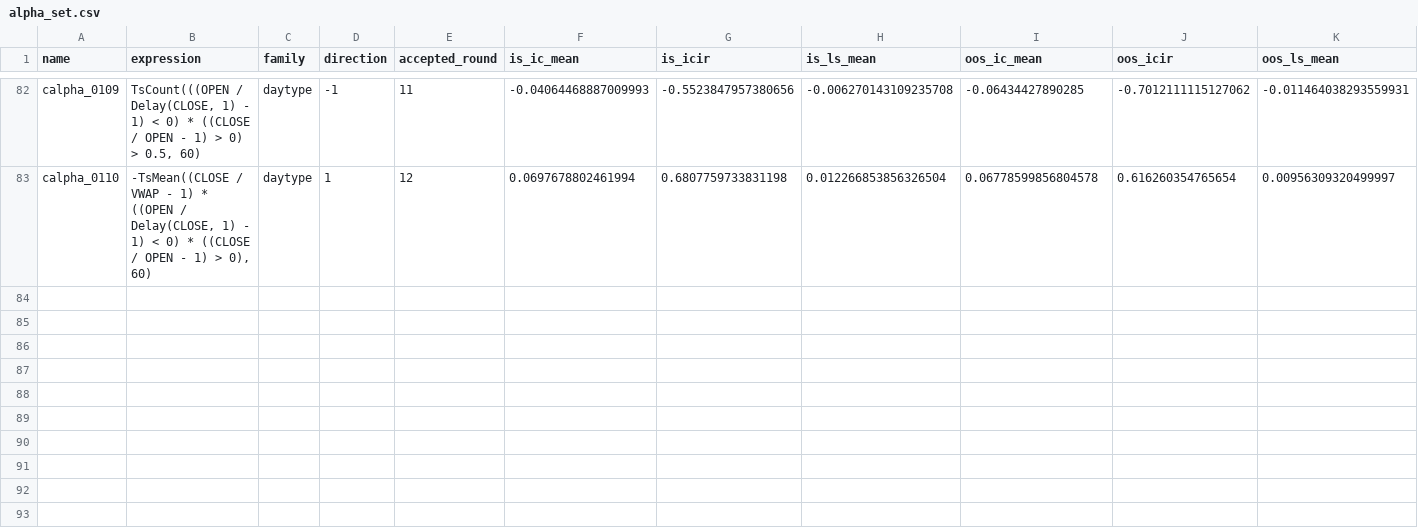
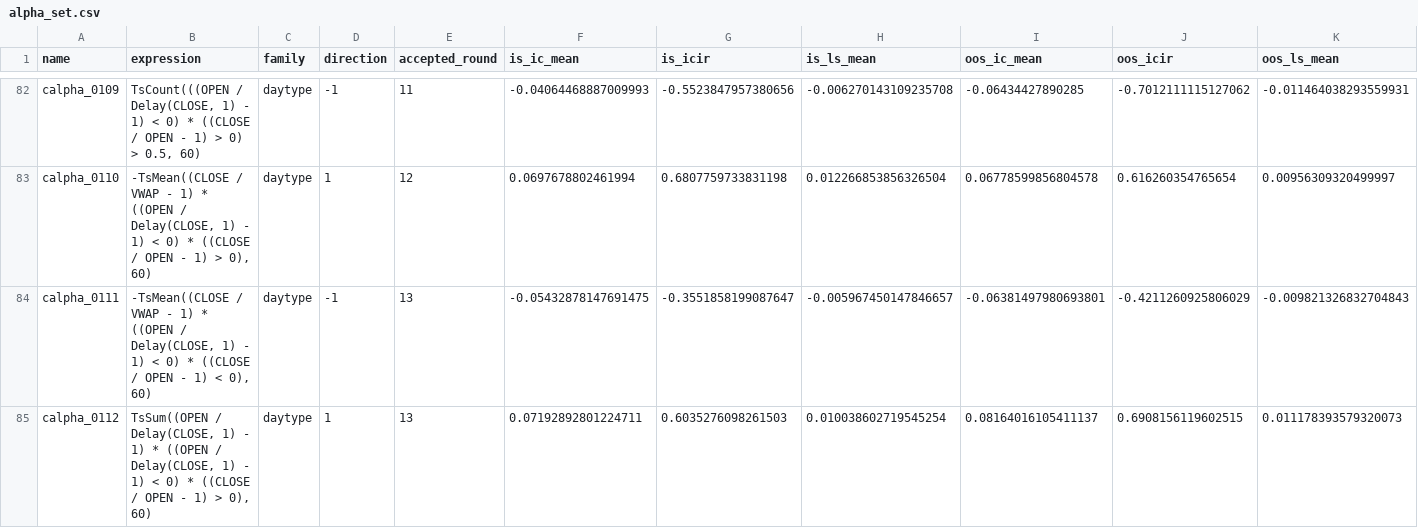
Before and after one commit to NeoSPQR404/alphas-exploration, a CSV file: results/mining/sets/canonical/alpha_set.csv, drawn as a sheet; only a part is shown, gaps mark what is left out; the diff names each change by its address in the sheet, - before the commit and + after, or states it on an @@ line.

```diff
--- a/results/mining/sets/canonical/alpha_set.csv
+++ b/results/mining/sets/canonical/alpha_set.csv
+row 84: calpha_0111 | -TsMean((CLOSE / VWAP - 1) * ((OPEN / Delay(CLOSE, 1) - 1) < 0) * ((CLOSE / OPEN - 1) < 0), 60) | daytype | -1 | 13 | -0.05432878147691475 | -0.3551858199087647 | -0.005967450147846657 | -0.06381497980693801 | -0.4211260925806029 | -0.009821326832704843
+row 85: calpha_0112 | TsSum((OPEN / Delay(CLOSE, 1) - 1) * ((OPEN / Delay(CLOSE, 1) - 1) < 0) * ((CLOSE / OPEN - 1) > 0), 60) | daytype | 1 | 13 | 0.07192892801224711 | 0.6035276098261503 | 0.010038602719545254 | 0.08164016105411137 | 0.6908156119602515 | 0.011178393579320073
```
Also changed, not shown: 6 other files.
